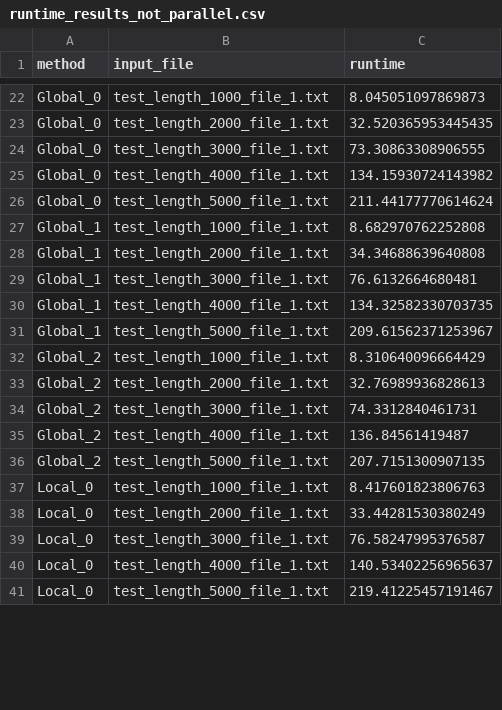
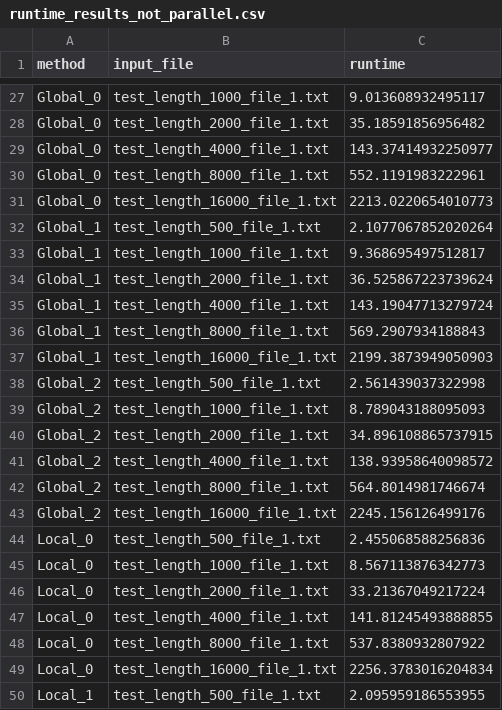
Before and after one commit to KuleenS/genomics_project, a CSV file: runtime_results_not_parallel.csv, drawn as a sheet; only a part is shown, gaps mark what is left out; removed rows and columns are numbered as before the commit, all else as after; the diff covers the shown part only; the diff names each change by its address in the sheet, - before the commit and + after, or states it on an @@ line.

```diff
--- a/runtime_results_not_parallel.csv
+++ b/runtime_results_not_parallel.csv
-C27 (runtime): 8.045051097869873
+C27 (runtime): 9.013608932495117
-C28 (runtime): 32.520365953445435
+C28 (runtime): 35.18591856956482
-row 24: Global_0 | test_length_3000_file_1.txt | 73.30863308906555
-C29 (runtime): 134.15930724143982
+C29 (runtime): 143.37414932250977
-B30 (input_file): test_length_5000_file_1.txt
+B30 (input_file): test_length_8000_file_1.txt
-C30 (runtime): 211.44177770614624
+C30 (runtime): 552.1191983222961
+row 31: Global_0 | test_length_16000_file_1.txt | 2213.0220654010773
+row 32: Global_1 | test_length_500_file_1.txt | 2.1077067852020264
-C33 (runtime): 8.682970762252808
+C33 (runtime): 9.368695497512817
-C34 (runtime): 34.34688639640808
+C34 (runtime): 36.525867223739624
-row 29: Global_1 | test_length_3000_file_1.txt | 76.6132664680481
-C35 (runtime): 134.32582330703735
+C35 (runtime): 143.19047713279724
-B36 (input_file): test_length_5000_file_1.txt
+B36 (input_file): test_length_8000_file_1.txt
-C36 (runtime): 209.61562371253967
+C36 (runtime): 569.2907934188843
+row 37: Global_1 | test_length_16000_file_1.txt | 2199.3873949050903
+row 38: Global_2 | test_length_500_file_1.txt | 2.561439037322998
-C39 (runtime): 8.310640096664429
+C39 (runtime): 8.789043188095093
-C40 (runtime): 32.76989936828613
+C40 (runtime): 34.896108865737915
-row 34: Global_2 | test_length_3000_file_1.txt | 74.3312840461731
-C41 (runtime): 136.84561419487
+C41 (runtime): 138.93958640098572
-B42 (input_file): test_length_5000_file_1.txt
+B42 (input_file): test_length_8000_file_1.txt
-C42 (runtime): 207.7151300907135
+C42 (runtime): 564.8014981746674
+row 43: Global_2 | test_length_16000_file_1.txt | 2245.156126499176
+row 44: Local_0 | test_length_500_file_1.txt | 2.455068588256836
-C45 (runtime): 8.417601823806763
+C45 (runtime): 8.567113876342773
-C46 (runtime): 33.44281530380249
+C46 (runtime): 33.21367049217224
-row 39: Local_0 | test_length_3000_file_1.txt | 76.58247995376587
-C47 (runtime): 140.53402256965637
+C47 (runtime): 141.81245493888855
-B48 (input_file): test_length_5000_file_1.txt
+B48 (input_file): test_length_8000_file_1.txt
-C48 (runtime): 219.41225457191467
+C48 (runtime): 537.8380932807922
+row 49: Local_0 | test_length_16000_file_1.txt | 2256.3783016204834
+row 50: Local_1 | test_length_500_file_1.txt | 2.095959186553955
```
Also changed, not shown: 12 added rows, 6 removed rows and 30 edited cells elsewhere in this file, runtime_results_parallel.csv, 8 other files.
